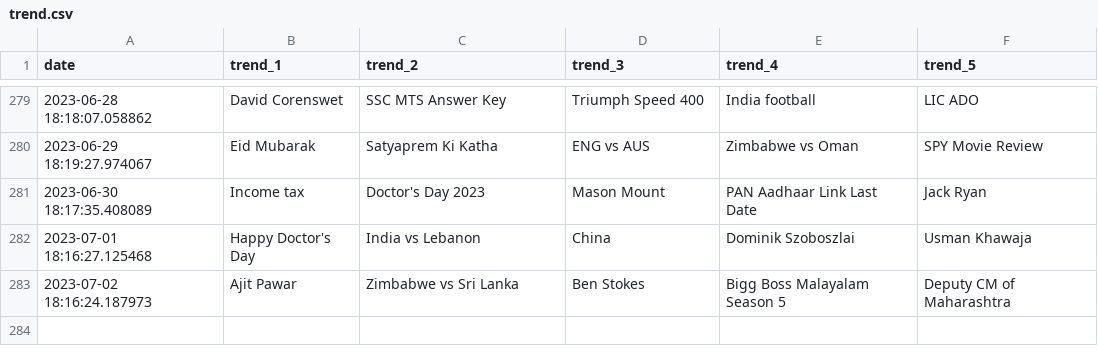
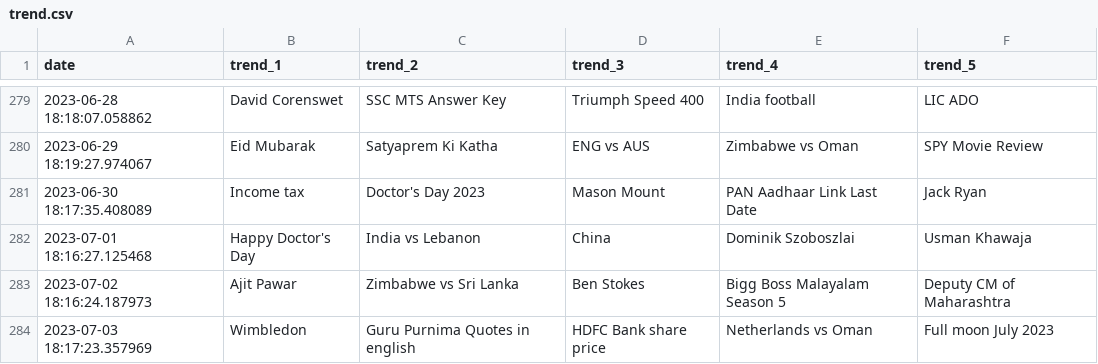
Before and after one commit to iusekarma/trendlogger, a CSV file: trend.csv, drawn as a sheet; only a part is shown, gaps mark what is left out; the diff names each change by its address in the sheet, - before the commit and + after, or states it on an @@ line.

```diff
--- a/trend.csv
+++ b/trend.csv
+row 284: 2023-07-03 18:17:23.357969 | Wimbledon | Guru Purnima Quotes in english | HDFC Bank share price | Netherlands vs Oman | Full moon July 2023
```
Also changed, not shown: 1 other file.
